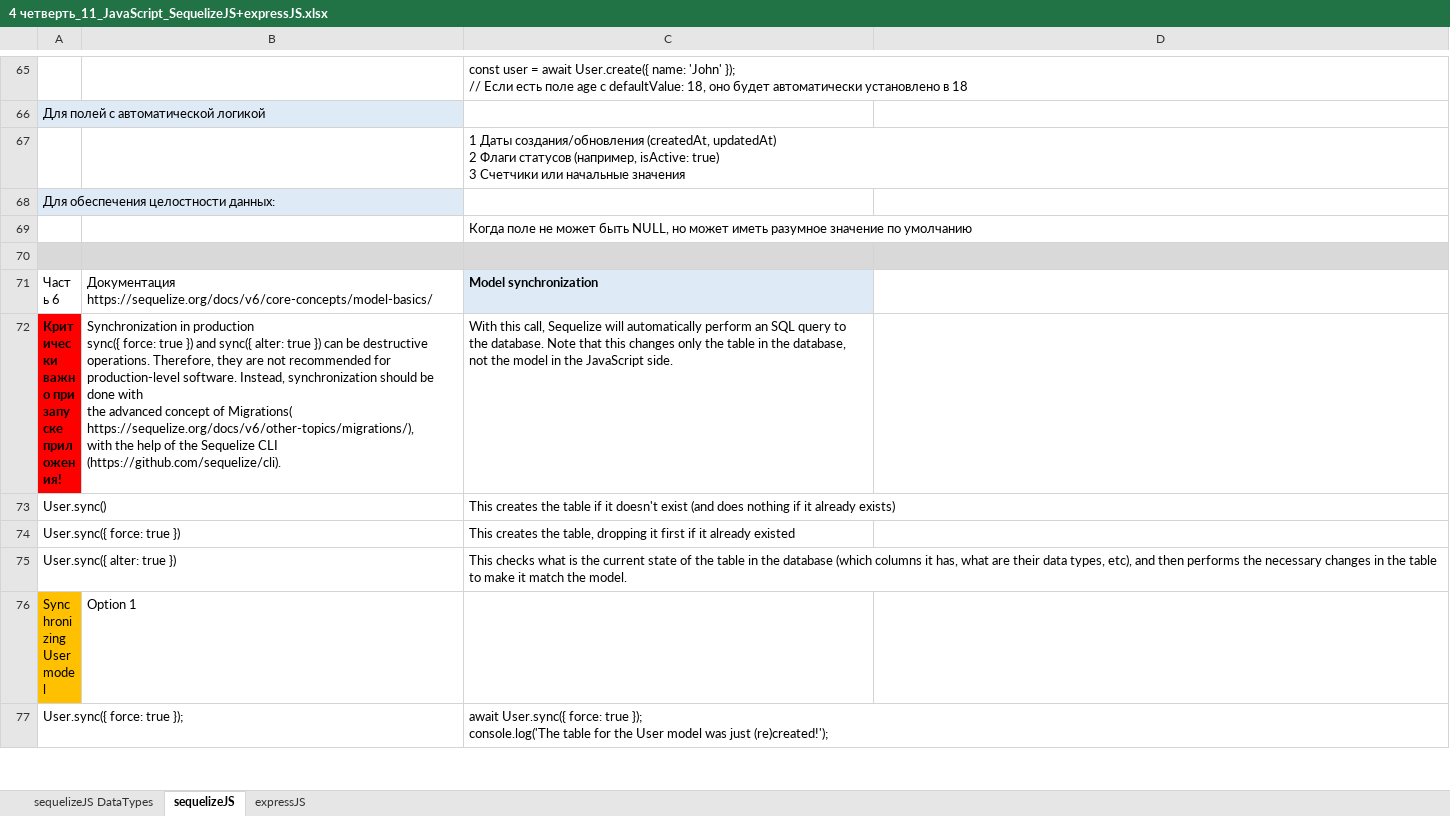
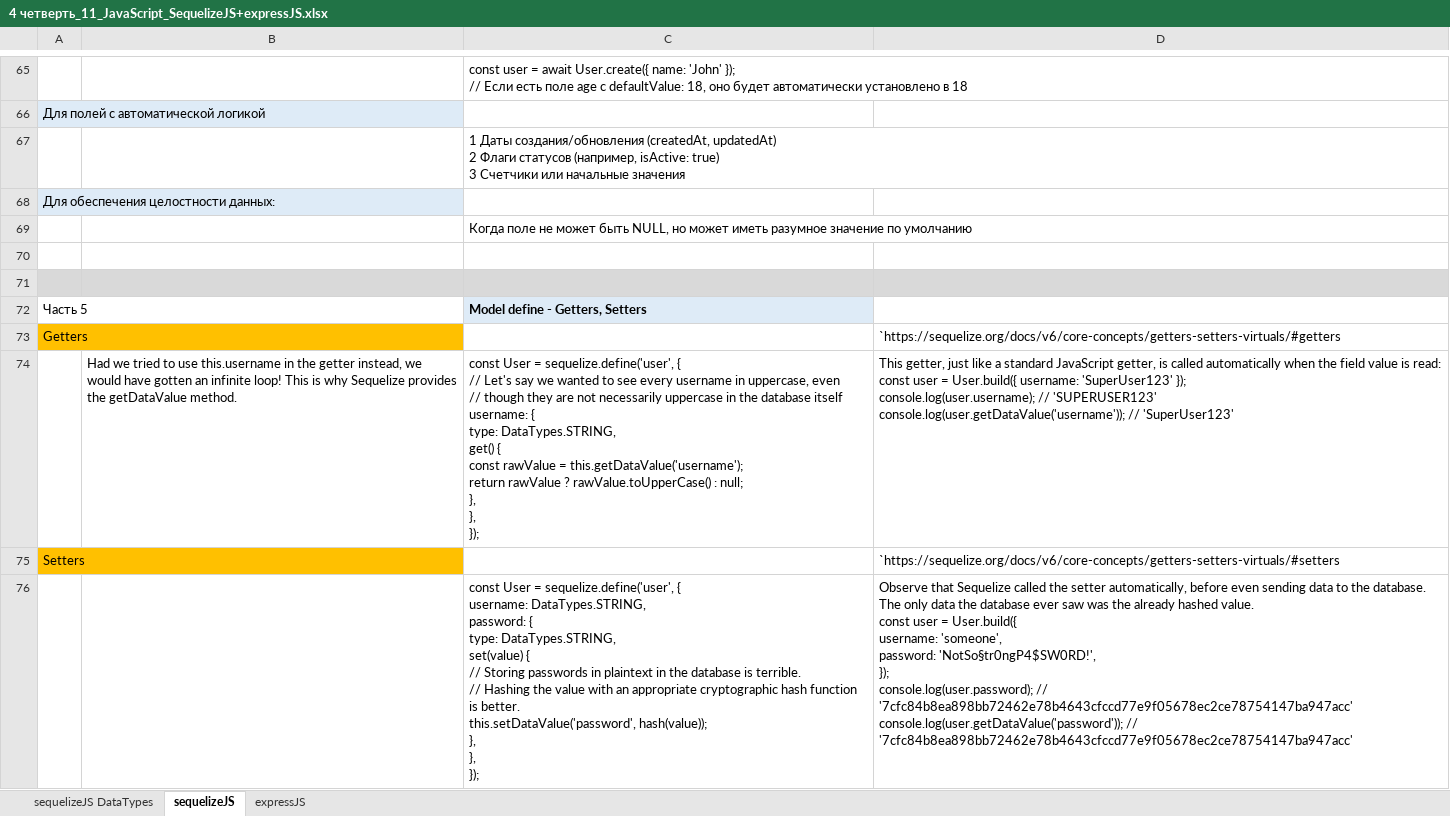
Before and after one commit to AlexServGE/GB_Developer_Workbook, an Excel workbook: 4 четверть_11_JavaScript_SequelizeJS+expressJS.xlsx, sheet sequelizeJS, drawn as a sheet; only a part is shown, gaps mark what is left out; the shorter side is filled out with more unchanged rows; values as stored, in another font and other column widths than the file's, no borders; charts and pictures not drawn; ↵ is a line break in a cell; the diff covers the shown part only; the diff names each change by its address in the sheet, - before the commit and + after, or states it on an @@ line.

```diff
--- a/4 четверть_11_JavaScript_SequelizeJS+expressJS.xlsx (sheet sequelizeJS)
+++ b/4 четверть_11_JavaScript_SequelizeJS+expressJS.xlsx (sheet sequelizeJS)
+row 70: (empty)
+row 71: (empty)
+row 72: Часть 5 |  | Model define - Getters, Setters
+row 73: Getters |  |  | `https://sequelize.org/docs/v6/core-concepts/getters-setters-virtuals/#getters
+row 74:  | Had we tried to use this.username in the getter instead, we would have gotten an infinite loop! This is why Sequelize provides the getDataValue method. | const User = sequelize.define('user', { ↵ // Let's say we wanted to see every username in uppercase, even ↵ // though they are not necessarily uppercase in the database itself ↵ username: { ↵ type: DataTypes.STRING, ↵ get() { ↵ const rawValue = this.getDataValue('username'); ↵ return rawValue ? rawValue.toUpperCase() : null; ↵ }, ↵ }, ↵ }); | This getter, just like a standard JavaScript getter, is called automatically when the field value is read: ↵ const user = User.build({ username: 'SuperUser123' }); ↵ console.log(user.username); // 'SUPERUSER123' ↵ console.log(user.getDataValue('username')); // 'SuperUser123'
+row 75: Setters |  |  | `https://sequelize.org/docs/v6/core-concepts/getters-setters-virtuals/#setters
+row 76:  |  | const User = sequelize.define('user', { ↵ username: DataTypes.STRING, ↵ password: { ↵ type: DataTypes.STRING, ↵ set(value) { ↵ // Storing passwords in plaintext in the database is terrible. ↵ // Hashing the value with an appropriate cryptographic hash function is better. ↵ this.setDataValue('password', hash(value)); ↵ }, ↵ }, ↵ }); | Observe that Sequelize called the setter automatically, before even sending data to the database. The only data the database ever saw was the already hashed value. ↵ const user = User.build({ ↵ username: 'someone', ↵ password: 'NotSo§tr0ngP4$SW0RD!', ↵ }); ↵ console.log(user.password); // '7cfc84b8ea898bb72462e78b4643cfccd77e9f05678ec2ce78754147ba947acc' ↵ console.log(user.getDataValue('password')); // '7cfc84b8ea898bb72462e78b4643cfccd77e9f05678ec2ce78754147ba947acc'
```
Also changed, not shown: 59 added rows, 2 removed rows, 38 edited cells and cell formats elsewhere in this sheet, sheet expressJS, charts or pictures, 1 other file.
